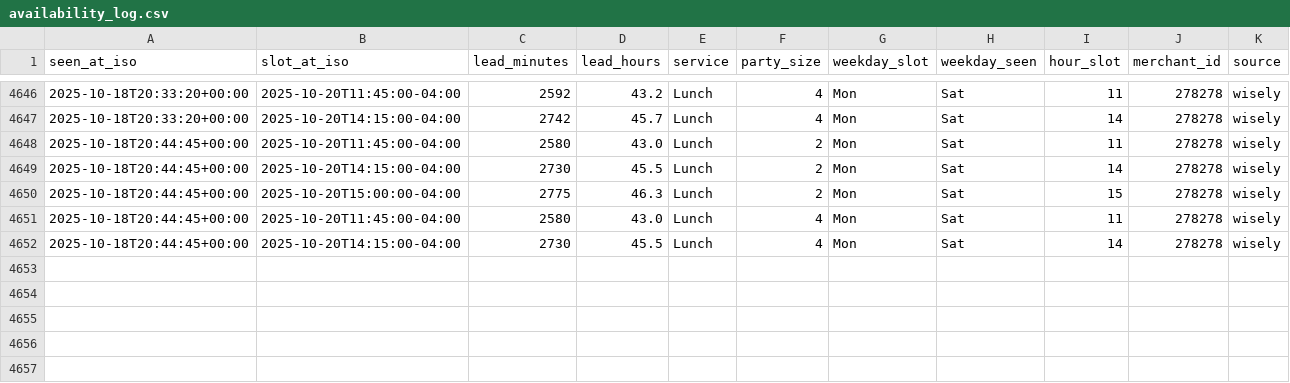
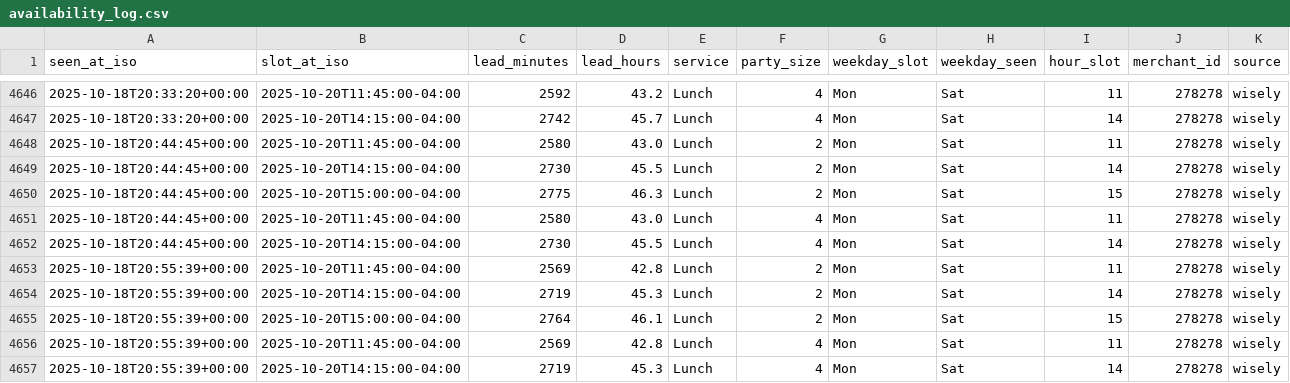
Before and after one commit to jacobschulman/stonewatch, a CSV file: availability_log.csv, drawn as a sheet; only a part is shown, gaps mark what is left out.

```diff
--- a/availability_log.csv
+++ b/availability_log.csv
@@ -4652 +4652,6 @@ seen_at_iso,slot_at_iso,lead_minutes,lead_hours,service,party_size,weekday_slot,
 2025-10-18T20:44:45+00:00,2025-10-20T14:15:00-04:00,2730,45.5,Lunch,4,Mon,Sat,14,278278,wisely
+2025-10-18T20:55:39+00:00,2025-10-20T11:45:00-04:00,2569,42.8,Lunch,2,Mon,Sat,11,278278,wisely
+2025-10-18T20:55:39+00:00,2025-10-20T14:15:00-04:00,2719,45.3,Lunch,2,Mon,Sat,14,278278,wisely
+2025-10-18T20:55:39+00:00,2025-10-20T15:00:00-04:00,2764,46.1,Lunch,2,Mon,Sat,15,278278,wisely
+2025-10-18T20:55:39+00:00,2025-10-20T11:45:00-04:00,2569,42.8,Lunch,4,Mon,Sat,11,278278,wisely
+2025-10-18T20:55:39+00:00,2025-10-20T14:15:00-04:00,2719,45.3,Lunch,4,Mon,Sat,14,278278,wisely
```
